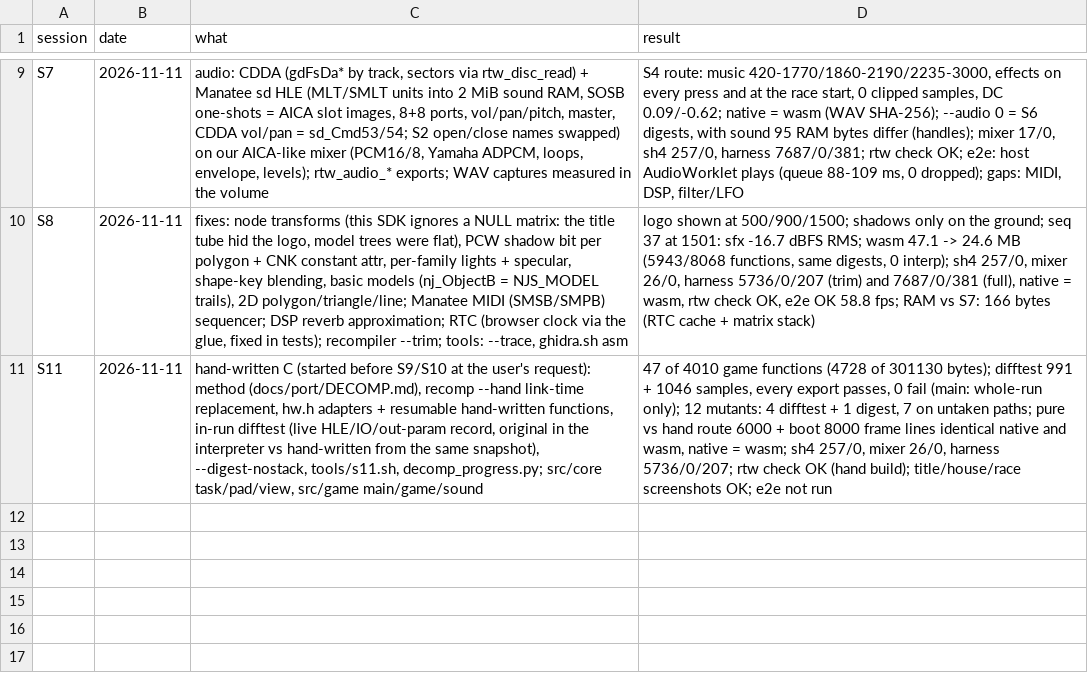
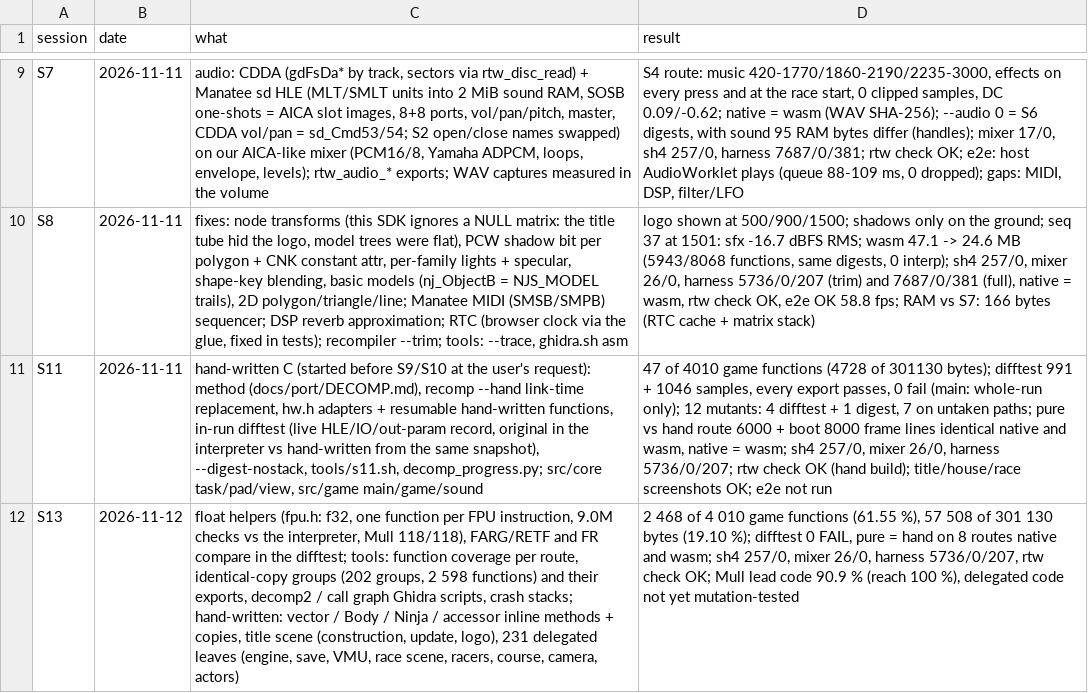
Before and after one commit to Sorikairox/penpen-web, a TSV file: docs/progress/sessions.tsv, drawn as a sheet; only a part is shown, gaps mark what is left out; the diff names each change by its address in the sheet, - before the commit and + after, or states it on an @@ line.

```diff
--- a/docs/progress/sessions.tsv
+++ b/docs/progress/sessions.tsv
+row 12: S13 | 2026-11-12 | float helpers (fpu.h: f32, one function per FPU instruction, 9.0M checks vs the interpreter, Mull 118/118), FARG/RETF and FR compare in the difftest; tools: function coverage per route, identical-copy groups (202 groups, 2 598 functions) and their exports, decomp2 / call graph Ghidra scripts, crash stacks; hand-written: vector / Body / Ninja / accessor inline methods + copies, title scene (construction, update, logo), 231 delegated leaves (engine, save, VMU, race scene, racers, course, camera, actors) | 2 468 of 4 010 game functions (61.55 %), 57 508 of 301 130 bytes (19.10 %); difftest 0 FAIL, pure = hand on 8 routes native and wasm; sh4 257/0, mixer 26/0, harness 5736/0/207, rtw check OK; Mull lead code 90.9 % (reach 100 %), delegated code not yet mutation-tested
```
Also changed, not shown: docs/progress/mutation.tsv, docs/progress/mutation_notes.tsv, 5 other files.
